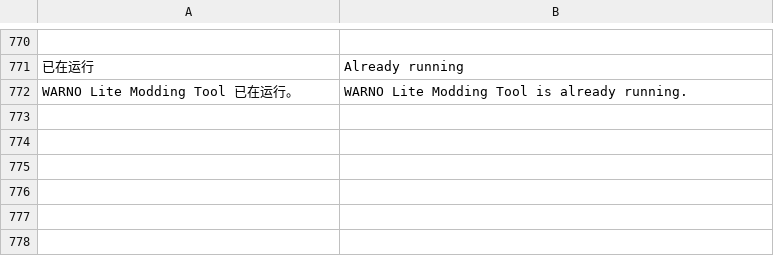
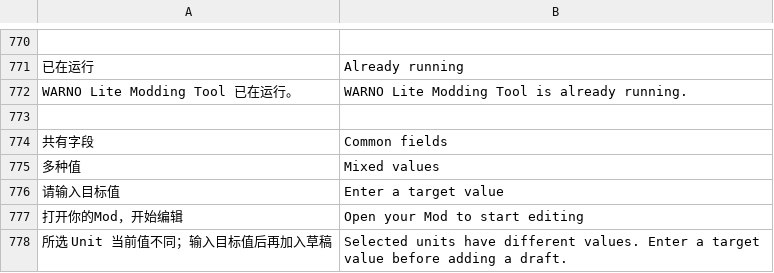
Before and after one commit to USN-Enterprise/WARNO-Lite-Modding-Tool, a TSV file: src/WarnoLiteModdingTool.App/Localisation/en.tsv, drawn as a sheet; only a part is shown, gaps mark what is left out; the diff names each change by its address in the sheet, - before the commit and + after, or states it on an @@ line.

Commit message:
Release 1.9.1: redesign editor layout and improve list readability

```diff
--- a/src/WarnoLiteModdingTool.App/Localisation/en.tsv
+++ b/src/WarnoLiteModdingTool.App/Localisation/en.tsv
+row 773: (empty)
+row 774: 共有字段 | Common fields
+row 775: 多种值 | Mixed values
+row 776: 请输入目标值 | Enter a target value
+row 777: 打开你的Mod，开始编辑 | Open your Mod to start editing
+row 778: 所选 Unit 当前值不同；输入目标值后再加入草稿 | Selected units have different values. Enter a target value before adding a draft.
```
Also changed, not shown: 37 other files.
